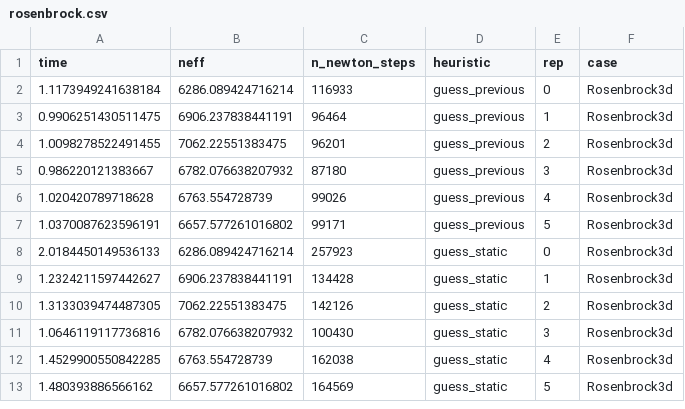
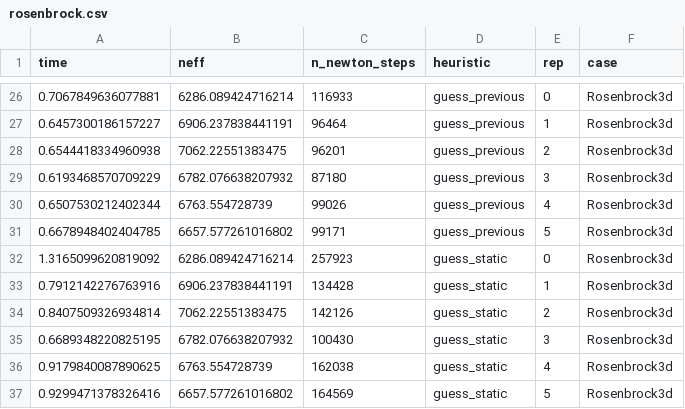
Before and after one commit to dtu-qmcm/grapevine, a CSV file: benchmarks/rosenbrock.csv, drawn as a sheet; only a part is shown, gaps mark what is left out; the diff covers the shown part only.

```diff
--- a/benchmarks/rosenbrock.csv
+++ b/benchmarks/rosenbrock.csv
@@ -2,12 +26,12 @@ time,neff,n_newton_steps,heuristic,rep,case
-1.1173949241638184,6286.089424716214,116933,guess_previous,0,Rosenbrock3d
-0.9906251430511475,6906.237838441191,96464,guess_previous,1,Rosenbrock3d
-1.0098278522491455,7062.22551383475,96201,guess_previous,2,Rosenbrock3d
-0.986220121383667,6782.076638207932,87180,guess_previous,3,Rosenbrock3d
-1.020420789718628,6763.554728739,99026,guess_previous,4,Rosenbrock3d
-1.0370087623596191,6657.577261016802,99171,guess_previous,5,Rosenbrock3d
-2.0184450149536133,6286.089424716214,257923,guess_static,0,Rosenbrock3d
-1.2324211597442627,6906.237838441191,134428,guess_static,1,Rosenbrock3d
-1.3133039474487305,7062.22551383475,142126,guess_static,2,Rosenbrock3d
-1.0646119117736816,6782.076638207932,100430,guess_static,3,Rosenbrock3d
-1.4529900550842285,6763.554728739,162038,guess_static,4,Rosenbrock3d
-1.480393886566162,6657.577261016802,164569,guess_static,5,Rosenbrock3d
+0.7067849636077881,6286.089424716214,116933,guess_previous,0,Rosenbrock3d
+0.6457300186157227,6906.237838441191,96464,guess_previous,1,Rosenbrock3d
+0.6544418334960938,7062.22551383475,96201,guess_previous,2,Rosenbrock3d
+0.6193468570709229,6782.076638207932,87180,guess_previous,3,Rosenbrock3d
+0.6507530212402344,6763.554728739,99026,guess_previous,4,Rosenbrock3d
+0.6678948402404785,6657.577261016802,99171,guess_previous,5,Rosenbrock3d
+1.3165099620819092,6286.089424716214,257923,guess_static,0,Rosenbrock3d
+0.7912142276763916,6906.237838441191,134428,guess_static,1,Rosenbrock3d
+0.8407509326934814,7062.22551383475,142126,guess_static,2,Rosenbrock3d
+0.6689348220825195,6782.076638207932,100430,guess_static,3,Rosenbrock3d
+0.9179840087890625,6763.554728739,162038,guess_static,4,Rosenbrock3d
+0.9299471378326416,6657.577261016802,164569,guess_static,5,Rosenbrock3d
```
Also changed, not shown: 24 added rows elsewhere in this file, 4 other files.
